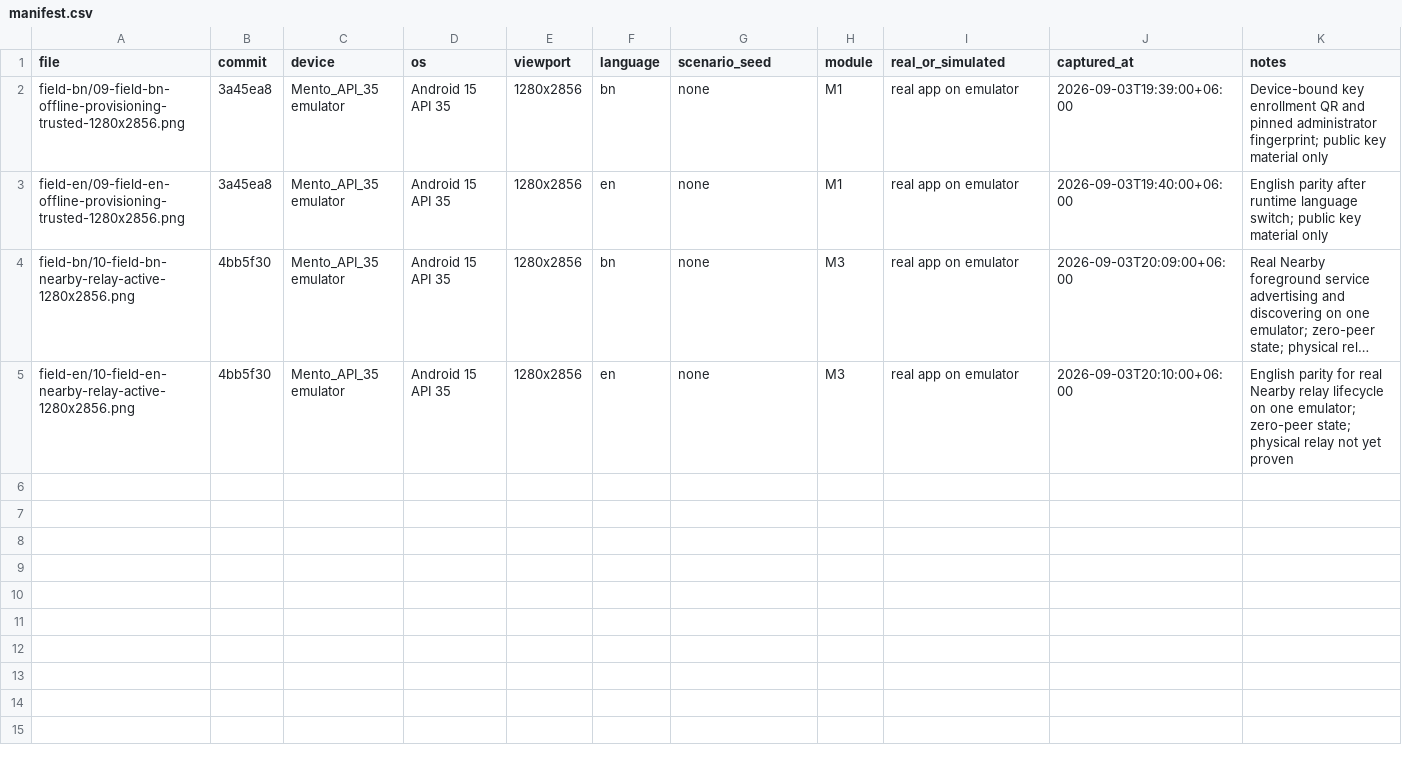
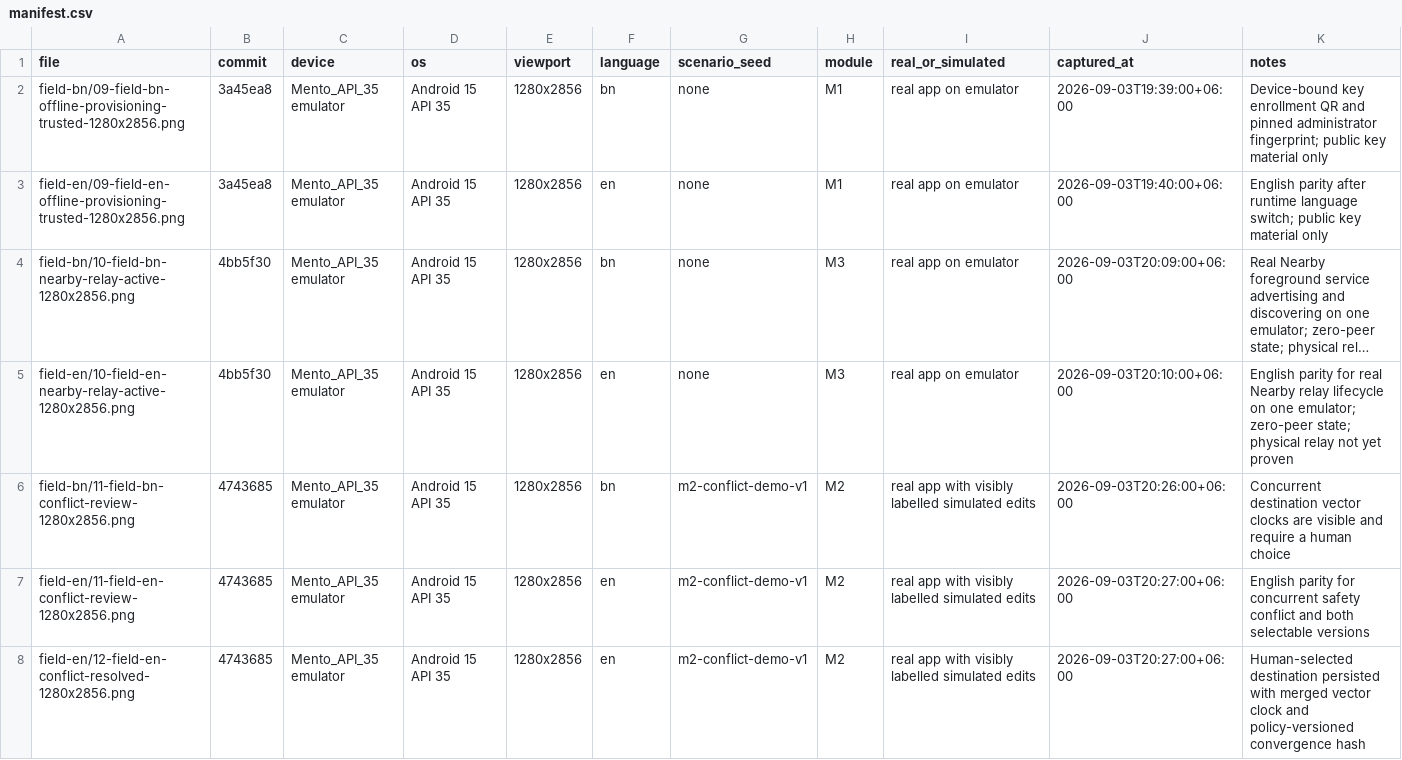
Before and after one commit to Seyamalam/digital-delta, a CSV file: artifacts/screenshots/manifest.csv, drawn as a sheet; long unchanged cells end in …; the diff names each change by its address in the sheet, - before the commit and + after, or states it on an @@ line.

Commit message:
feat(sync): add durable conflict convergence drill

```diff
--- a/artifacts/screenshots/manifest.csv
+++ b/artifacts/screenshots/manifest.csv
+row 6: field-bn/11-field-bn-conflict-review-1280x2856.png | 4743685 | Mento_API_35 emulator | Android 15 API 35 | 1280x2856 | bn | m2-conflict-demo-v1 | M2 | real app with visibly labelled simulated edits | 2026-09-03T20:26:00+06:00 | Concurrent destination vector clocks are visible and require a human choice
+row 7: field-en/11-field-en-conflict-review-1280x2856.png | 4743685 | Mento_API_35 emulator | Android 15 API 35 | 1280x2856 | en | m2-conflict-demo-v1 | M2 | real app with visibly labelled simulated edits | 2026-09-03T20:27:00+06:00 | English parity for concurrent safety conflict and both selectable versions
+row 8: field-en/12-field-en-conflict-resolved-1280x2856.png | 4743685 | Mento_API_35 emulator | Android 15 API 35 | 1280x2856 | en | m2-conflict-demo-v1 | M2 | real app with visibly labelled simulated edits | 2026-09-03T20:27:00+06:00 | Human-selected destination persisted with merged vector clock and policy-versioned convergence hash
```
Also changed, not shown: 26 other files.
